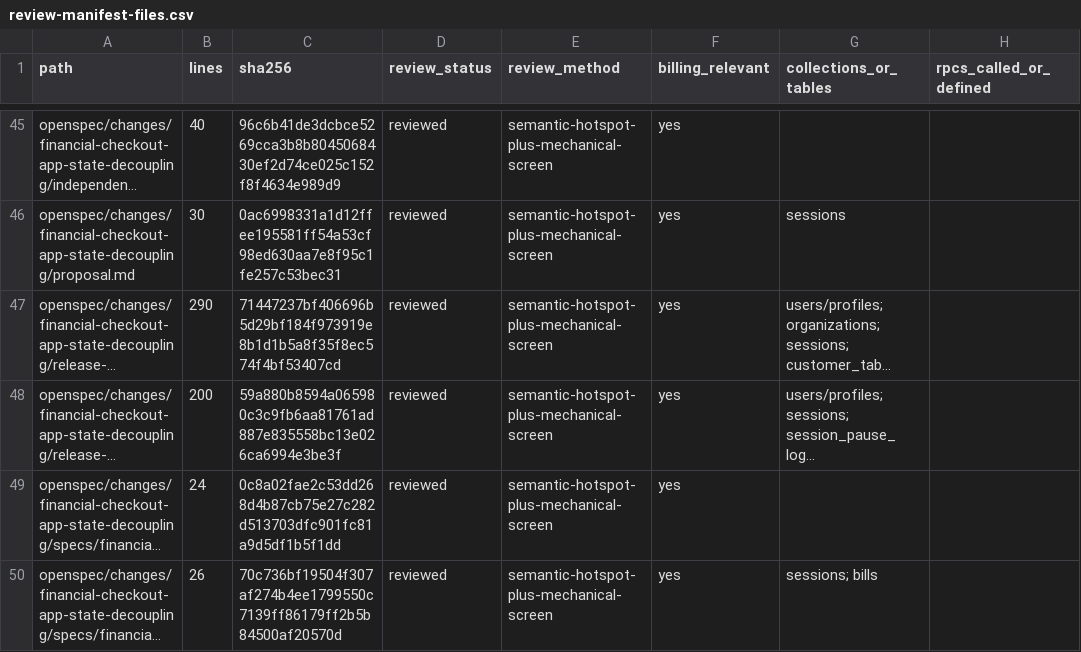
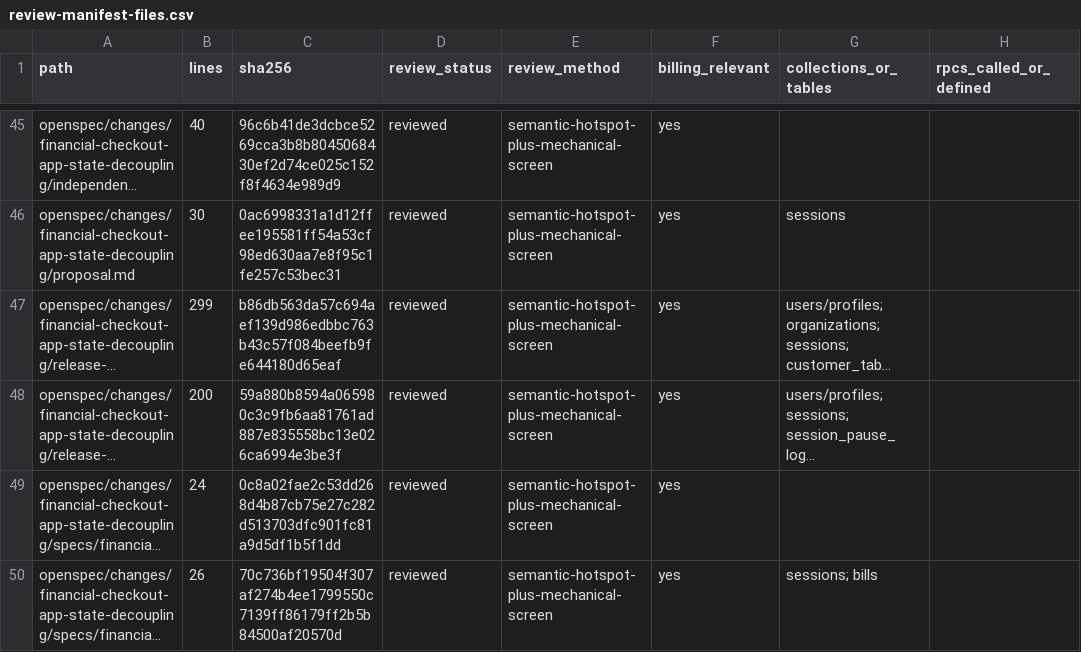
Before and after one commit to vippinn-ai/GP_Management, a CSV file: openspec/changes/financial-checkout-app-state-decoupling/review-manifest-files.csv, drawn as a sheet; only a part is shown, gaps mark what is left out; long unchanged cells end in …; the diff names each change by its address in the sheet, - before the commit and + after, or states it on an @@ line.

```diff
--- a/openspec/changes/financial-checkout-app-state-decoupling/review-manifest-files.csv
+++ b/openspec/changes/financial-checkout-app-state-decoupling/review-manifest-files.csv
-B47 (lines): 290
+B47 (lines): 299
-C47 (sha256): 71447237bf406696b5d29bf184f973919e8b1d1b5a8f35f8ec574f4bf53407cd
+C47 (sha256): b86db563da57c694aef139d986edbbc763b43c57f084beefb9fe644180d65eaf
```
Also changed, not shown: 1 other file.
